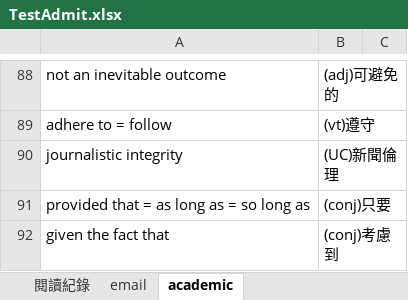
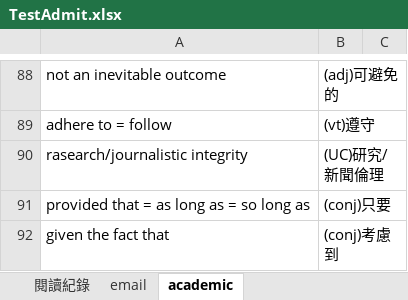
Before and after one commit to wqeqqe/flashcards, an Excel workbook: TestAdmit.xlsx, sheet academic, drawn as a sheet; only a part is shown, gaps mark what is left out; values as stored, in another font and other column widths than the file's, no borders; removed rows and columns are numbered as before the commit, all else as after; the diff names each change by its address in the sheet, - before the commit and + after, or states it on an @@ line.

Commit message:
hi

```diff
--- a/TestAdmit.xlsx (sheet academic)
+++ b/TestAdmit.xlsx (sheet academic)
-row 90: journalistic integrity | (UC)新聞倫理
+row 90: rasearch/journalistic integrity | (UC)研究/新聞倫理
```
